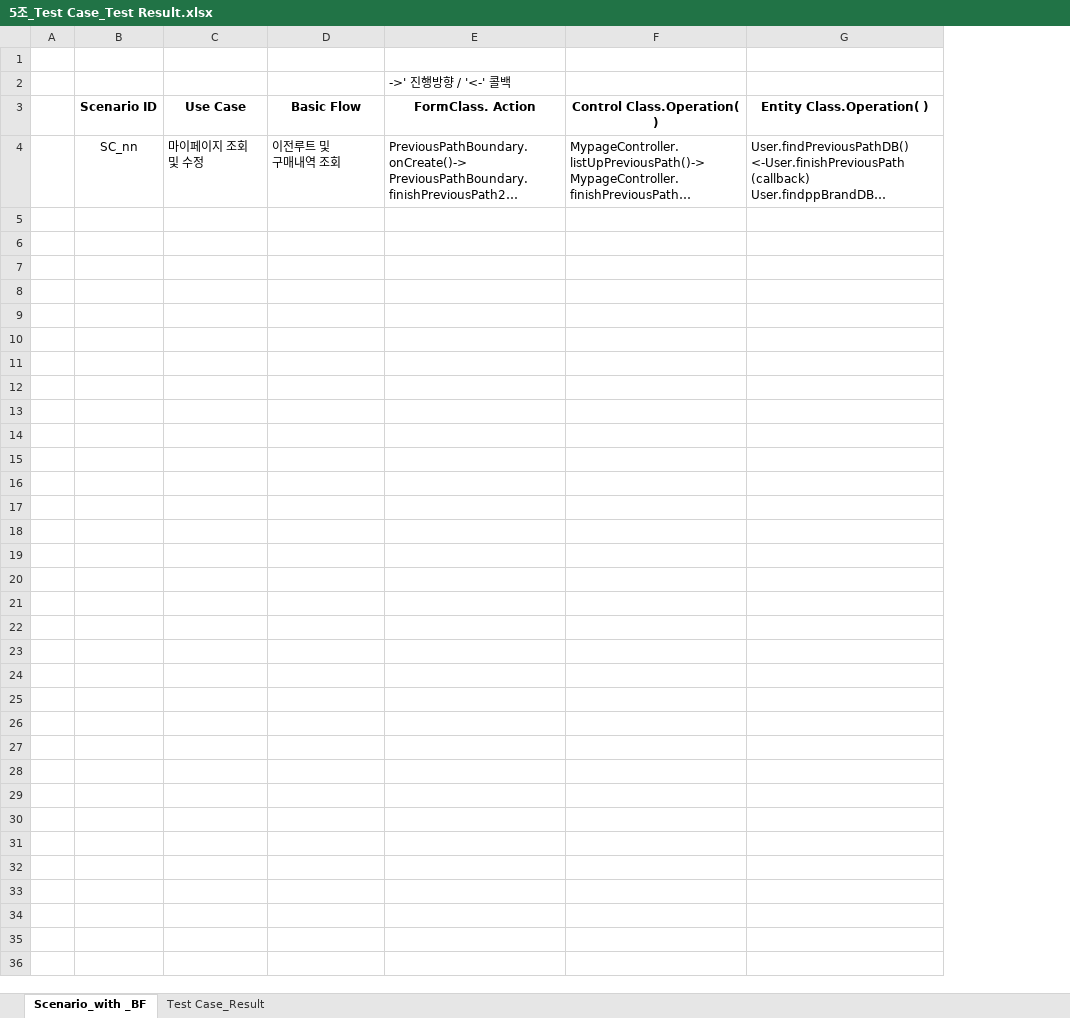
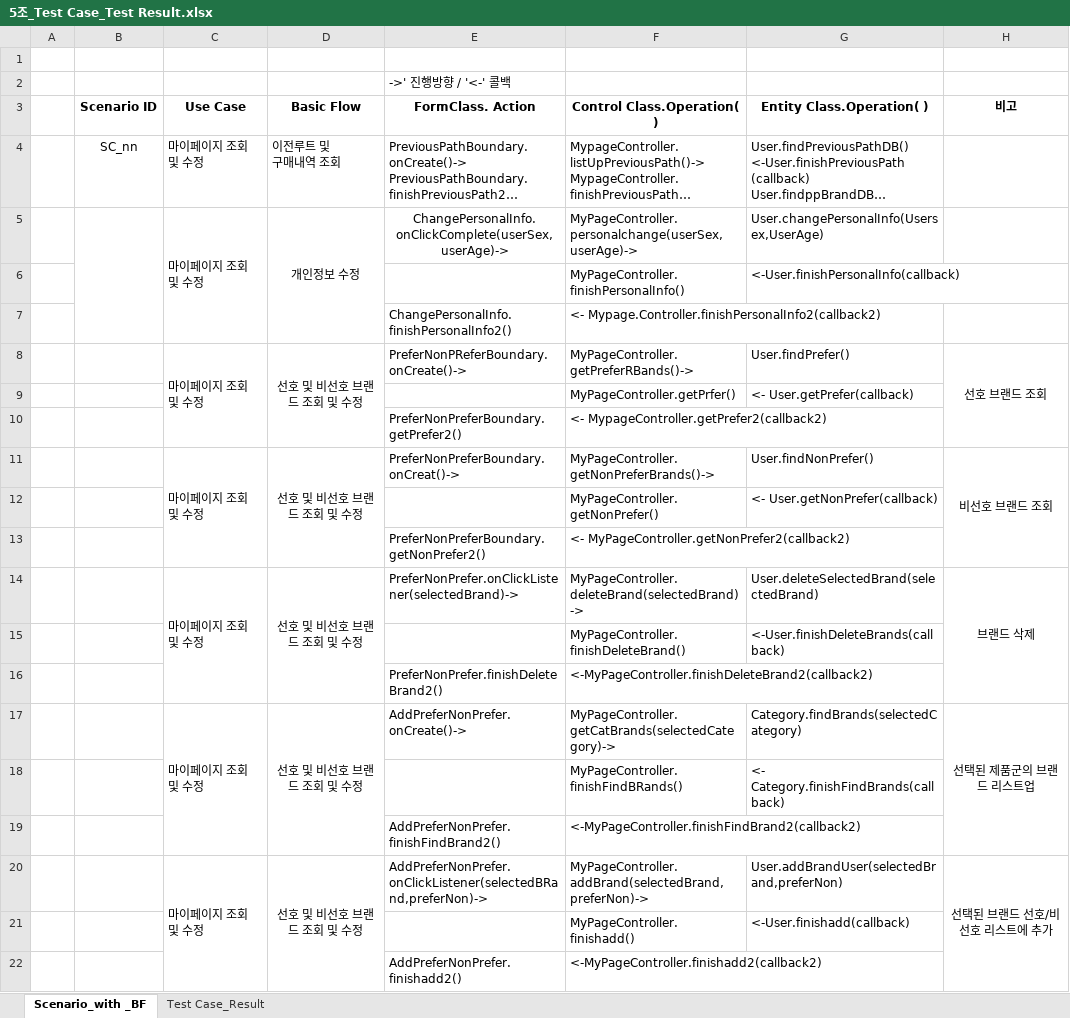
Before and after one commit to majung2/pumasi, an Excel workbook: 5조_Test Case_Test Result.xlsx, sheet Scenario_with _BF, drawn as a sheet; long unchanged cells end in …; values as stored, in another font and other column widths than the file's, no borders; the diff names each change by its address in the sheet, - before the commit and + after, or states it on an @@ line.

Commit message:
psp, test case update

```diff
--- a/5조_Test Case_Test Result.xlsx (sheet Scenario_with _BF)
+++ b/5조_Test Case_Test Result.xlsx (sheet Scenario_with _BF)
+column H (비고), empty
+row 5:  |  | 마이페이지 조회 및 수정 | 개인정보 수정 | ChangePersonalInfo.onClickComplete(userSex,userAge)-> | MyPageController.personalchange(userSex,userAge)-> | User.changePersonalInfo(Usersex,UserAge)
+row 6:  |  |  |  |  | MyPageController.finishPersonalInfo() | <-User.finishPersonalInfo(callback)
+row 7:  |  |  |  | ChangePersonalInfo.finishPersonalInfo2() | <- Mypage.Controller.finishPersonalInfo2(callback2)
+row 8:  |  | 마이페이지 조회 및 수정 | 선호 및 비선호 브랜드 조회 및 수정 | PreferNonPReferBoundary.onCreate()-> | MyPageController.getPreferRBands()-> | User.findPrefer() | 선호 브랜드 조회
+row 9:  |  |  |  |  | MyPageController.getPrfer() | <- User.getPrefer(callback)
+row 10:  |  |  |  | PreferNonPreferBoundary.getPrefer2() | <- MypageController.getPrefer2(callback2)
+row 11:  |  | 마이페이지 조회 및 수정 | 선호 및 비선호 브랜드 조회 및 수정 | PreferNonPreferBoundary.onCreat()-> | MyPageController.getNonPreferBrands()-> | User.findNonPrefer() | 비선호 브랜드 조회
+row 12:  |  |  |  |  | MyPageController.getNonPrefer() | <- User.getNonPrefer(callback)
+row 13:  |  |  |  | PreferNonPreferBoundary.getNonPrefer2() | <- MyPageController.getNonPrefer2(callback2)
+row 14:  |  | 마이페이지 조회 및 수정 | 선호 및 비선호 브랜드 조회 및 수정 | PreferNonPrefer.onClickListener(selectedBrand)-> | MyPageController.deleteBrand(selectedBrand)-> | User.deleteSelectedBrand(selectedBrand) | 브랜드 삭제
+row 15:  |  |  |  |  | MyPageController.finishDeleteBrand() | <-User.finishDeleteBrands(callback)
+row 16:  |  |  |  | PreferNonPrefer.finishDeleteBrand2() | <-MyPageController.finishDeleteBrand2(callback2)
+row 17:  |  | 마이페이지 조회 및 수정 | 선호 및 비선호 브랜드 조회 및 수정 | AddPreferNonPrefer.onCreate()-> | MyPageController.getCatBrands(selectedCategory)-> | Category.findBrands(selectedCategory) | 선택된 제품군의 브랜드 리스트업
+row 18:  |  |  |  |  | MyPageController.finishFindBRands() | <- Category.finishFindBrands(callback)
+row 19:  |  |  |  | AddPreferNonPrefer.finishFindBrand2() | <-MyPageController.finishFindBrand2(callback2)
+row 20:  |  | 마이페이지 조회 및 수정 | 선호 및 비선호 브랜드 조회 및 수정 | AddPreferNonPrefer.onClickListener(selectedBRand,preferNon)-> | MyPageController.addBrand(selectedBrand,preferNon)-> | User.addBrandUser(selectedBrand,preferNon) | 선택된 브랜드 선호/비선호 리스트에 추가
+row 21:  |  |  |  |  | MyPageController.finishadd() | <-User.finishadd(callback)
+row 22:  |  |  |  | AddPreferNonPrefer.finishadd2() | <-MyPageController.finishadd2(callback2)
```
Also changed, not shown: 5조_PSP.xlsx.
